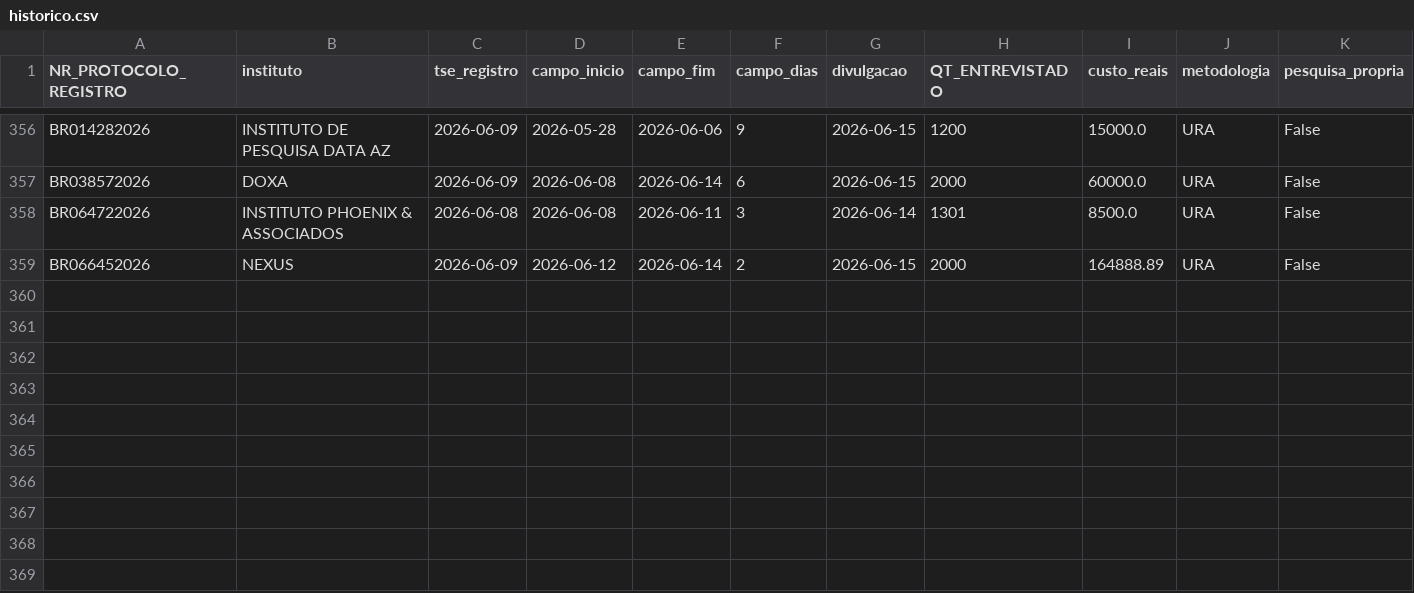
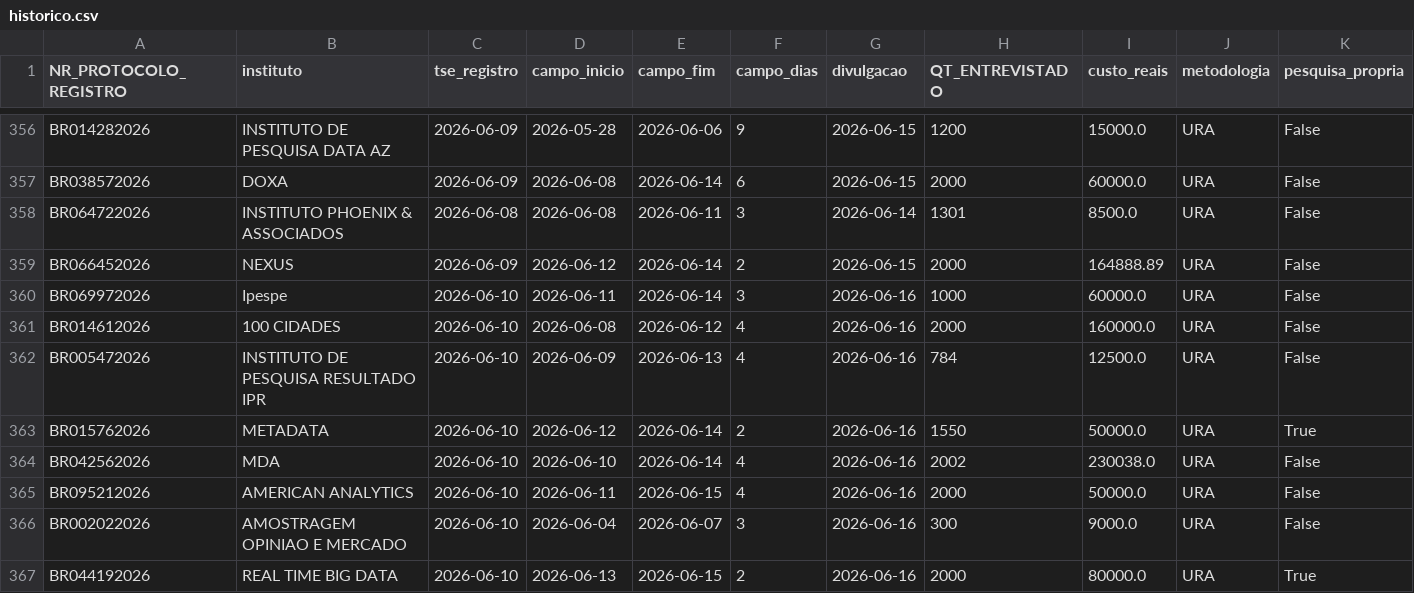
Before and after one commit to anac82/monitor-tse, a CSV file: data/historico.csv, drawn as a sheet; only a part is shown, gaps mark what is left out; rows hold the shown columns only; the diff names each change by its address in the sheet, - before the commit and + after, or states it on an @@ line.

```diff
--- a/data/historico.csv
+++ b/data/historico.csv
+row 360: BR069972026 | Ipespe | 2026-06-10 | 2026-06-11 | 2026-06-14 | 3 | 2026-06-16 | 1000 | 60000.0 | URA | False
+row 361: BR014612026 | 100 CIDADES | 2026-06-10 | 2026-06-08 | 2026-06-12 | 4 | 2026-06-16 | 2000 | 160000.0 | URA | False
+row 362: BR005472026 | INSTITUTO DE PESQUISA RESULTADO IPR | 2026-06-10 | 2026-06-09 | 2026-06-13 | 4 | 2026-06-16 | 784 | 12500.0 | URA | False
+row 363: BR015762026 | METADATA | 2026-06-10 | 2026-06-12 | 2026-06-14 | 2 | 2026-06-16 | 1550 | 50000.0 | URA | True
+row 364: BR042562026 | MDA | 2026-06-10 | 2026-06-10 | 2026-06-14 | 4 | 2026-06-16 | 2002 | 230038.0 | URA | False
+row 365: BR095212026 | AMERICAN ANALYTICS | 2026-06-10 | 2026-06-11 | 2026-06-15 | 4 | 2026-06-16 | 2000 | 50000.0 | URA | False
+row 366: BR002022026 | AMOSTRAGEM OPINIAO E MERCADO | 2026-06-10 | 2026-06-04 | 2026-06-07 | 3 | 2026-06-16 | 300 | 9000.0 | URA | False
+row 367: BR044192026 | REAL TIME BIG DATA | 2026-06-10 | 2026-06-13 | 2026-06-15 | 2 | 2026-06-16 | 2000 | 80000.0 | URA | True
```
Also changed, not shown: 4 other files.
